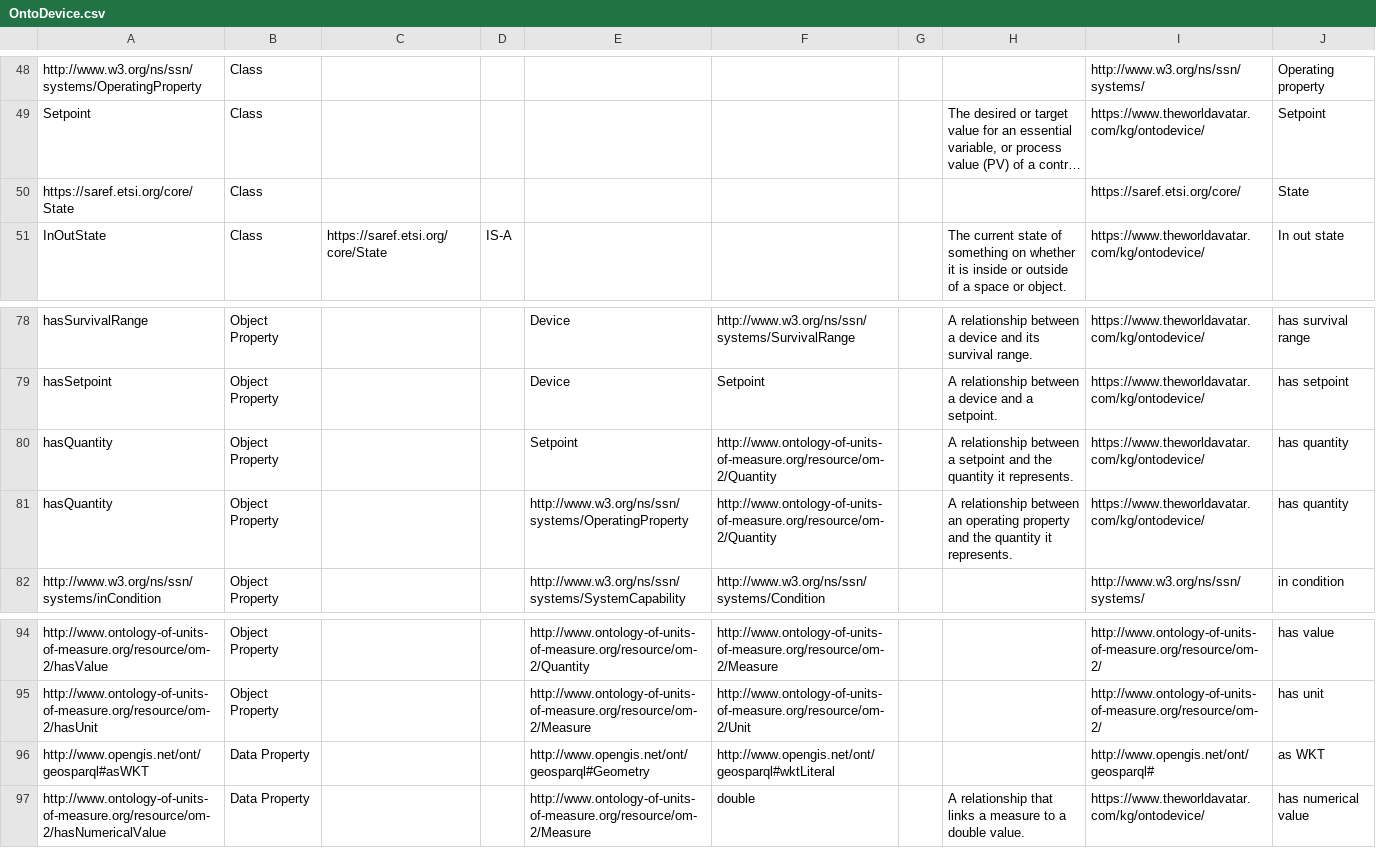
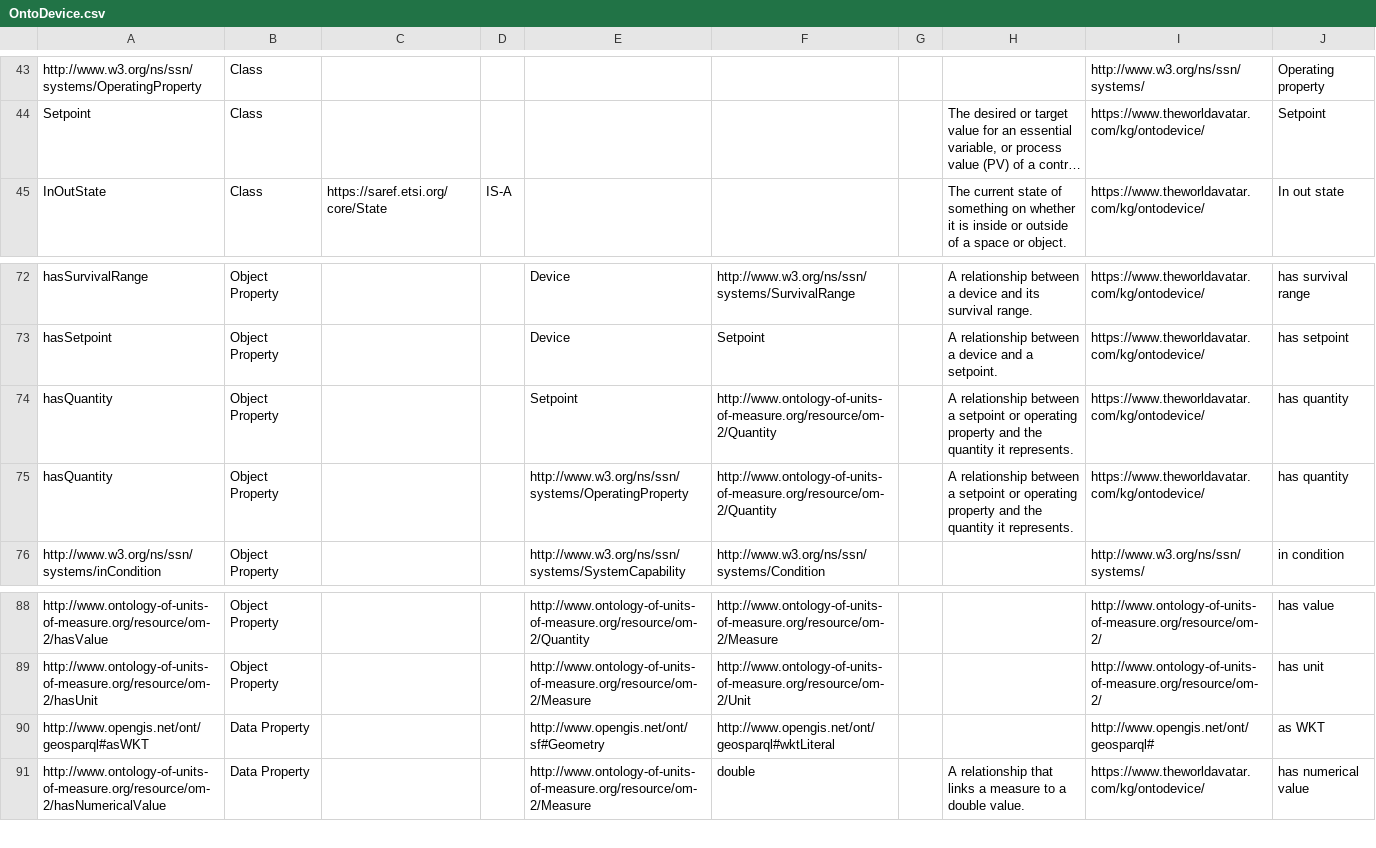
Before and after one commit to msff2/ontology, a CSV file: JPS_Ontology/ontology/ontodevice/OntoDevice.csv, drawn as a sheet; only a part is shown, gaps mark what is left out; long unchanged cells end in …; removed rows and columns are numbered as before the commit, all else as after; the diff covers the shown part only; the diff names each change by its address in the sheet, - before the commit and + after, or states it on an @@ line.

```diff
--- a/JPS_Ontology/ontology/ontodevice/OntoDevice.csv
+++ b/JPS_Ontology/ontology/ontodevice/OntoDevice.csv
-row 50: https://saref.etsi.org/core/State | Class |  |  |  |  |  |  | https://saref.etsi.org/core/ | State
-H74: …a setpoint and the…
+H74: …a setpoint or operating property and the…
-H75: …relationship between an operating property…
+H75: …relationship between a setpoint or operating property…
-E90: http://www.opengis.net/ont/geosparql#Geometry
+E90: http://www.opengis.net/ont/sf#Geometry
```
Also changed, not shown: 2 added rows, 7 removed rows and 2 edited cells elsewhere in this file, 1 other file.
